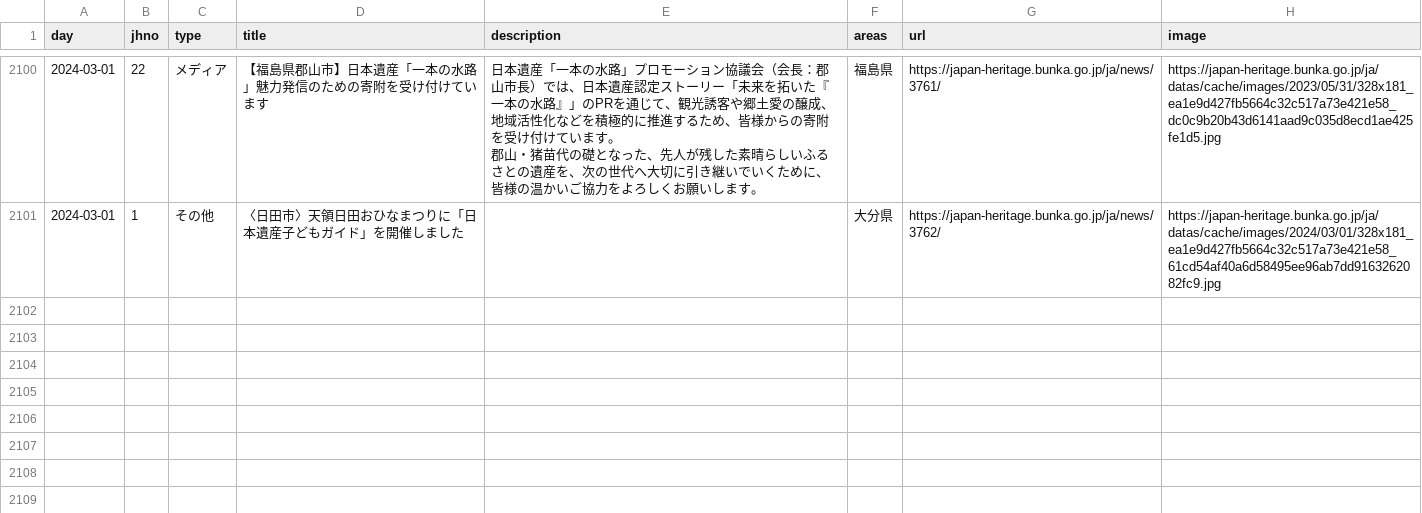
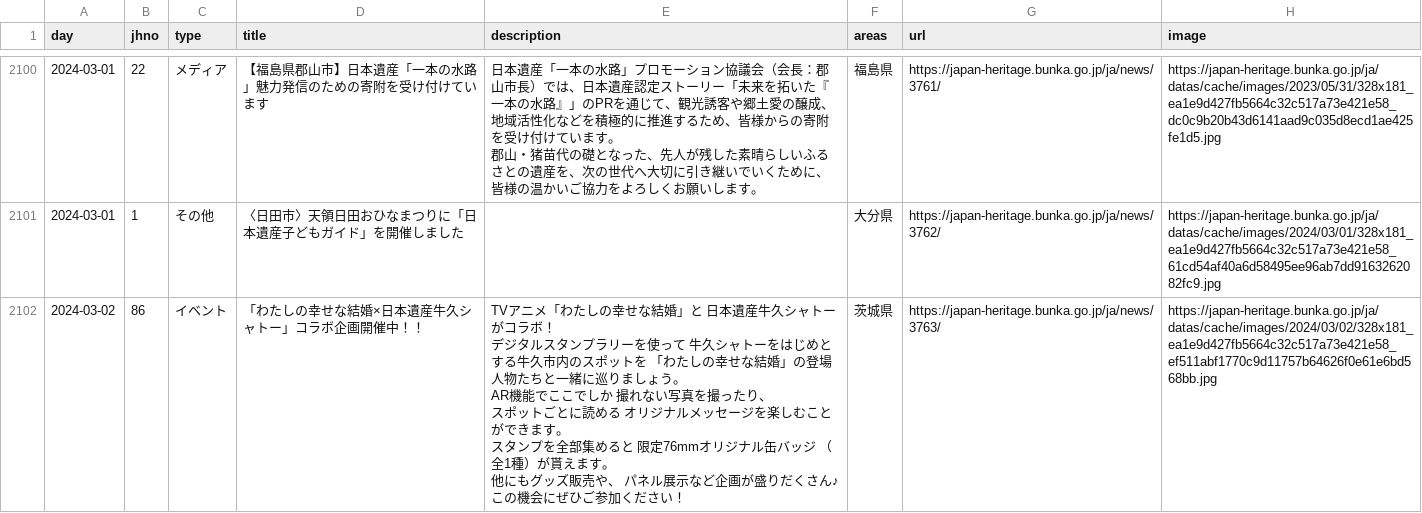
Before and after one commit to code4fukui/japan-heritage, a CSV file: japan-heritage_news.csv, drawn as a sheet; only a part is shown, gaps mark what is left out; ↵ is a line break in a cell; the diff names each change by its address in the sheet, - before the commit and + after, or states it on an @@ line.

Commit message:
update data

```diff
--- a/japan-heritage_news.csv
+++ b/japan-heritage_news.csv
+row 2102: 2024-03-02 | 86 | イベント | 「わたしの幸せな結婚×日本遺産牛久シャトー」コラボ企画開催中！！ | TVアニメ「わたしの幸せな結婚」と 日本遺産牛久シャトーがコラボ！ ↵ デジタルスタンプラリーを使って 牛久シャトーをはじめとする牛久市内のスポットを 「わたしの幸せな結婚」の登場人物たちと一緒に巡りましょう。 ↵ AR機能でここでしか 撮れない写真を撮ったり、 ↵ スポットごとに読める オリジナルメッセージを楽しむことができます。 ↵ スタンプを全部集めると 限定76mmオリジナル缶バッジ （全1種）が貰えます。 ↵ 他にもグッズ販売や、 パネル展示など企画が盛りだくさん♪ ↵ この機会にぜひご参加ください！ | 茨城県 | https://japan-heritage.bunka.go.jp/ja/news/3763/ | https://japan-heritage.bunka.go.jp/ja/datas/cache/images/2024/03/02/328x181_ea1e9d427fb5664c32c517a73e421e58_ef511abf1770c9d11757b64626f0e61e6bd568bb.jpg
```
Also changed, not shown: 2 other files.
